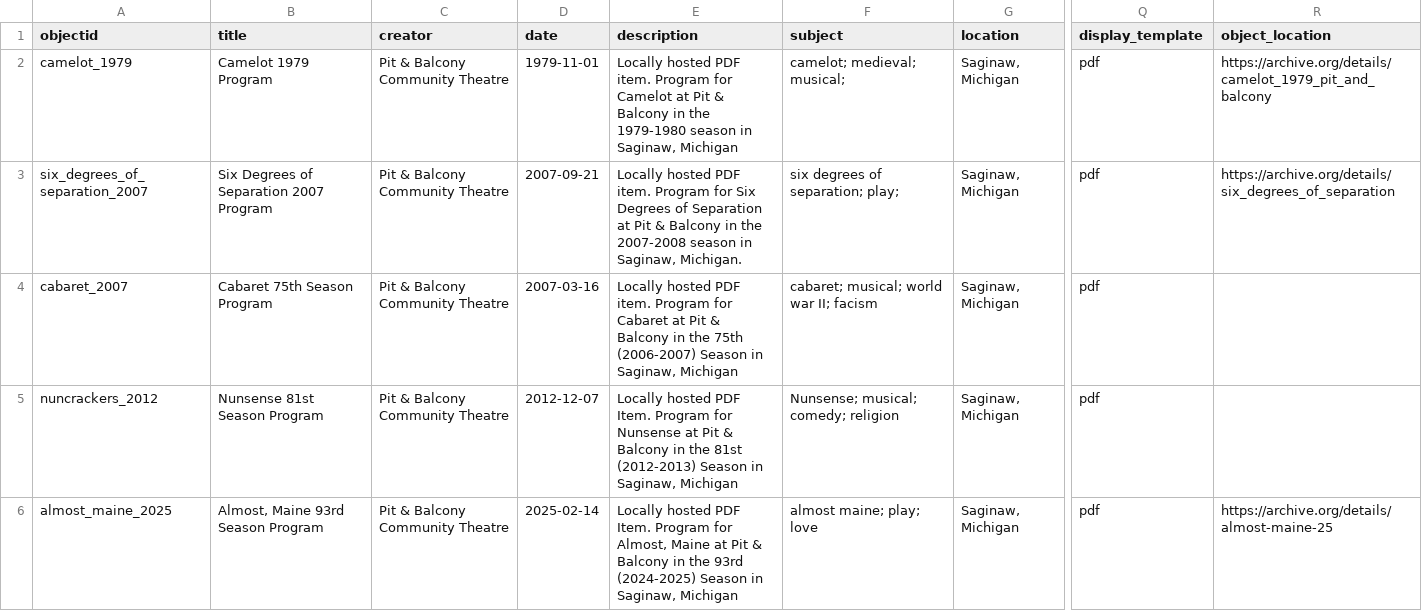
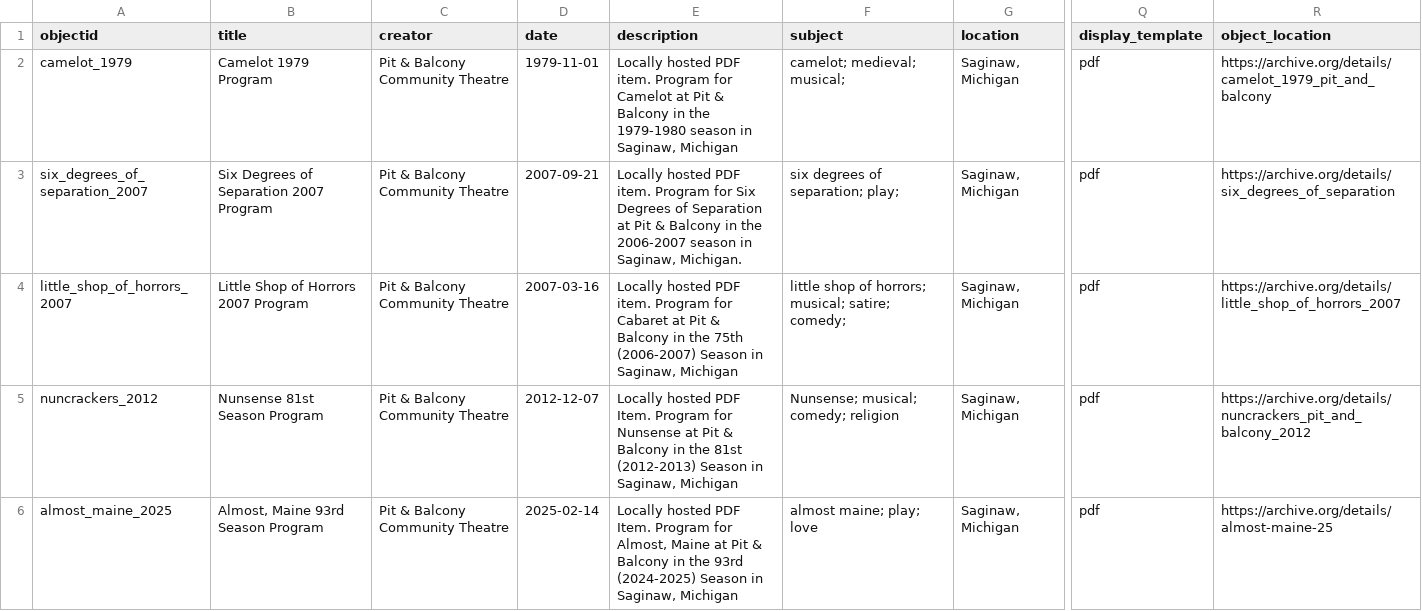
Before and after one commit to qknichols/pitandbalconyarchives, a CSV file: _data/pb_metadata.csv, drawn as a sheet; only a part is shown, gaps mark what is left out; the diff covers the shown part only; the diff names each change by its address in the sheet, - before the commit and + after, or states it on an @@ line.

Commit message:
new metadata

```diff
--- a/_data/pb_metadata.csv
+++ b/_data/pb_metadata.csv
-E3 (description): …in the 2007-2008 season in…
+E3 (description): …in the 2006-2007 season in…
-A4 (objectid): cabaret_2007
+A4 (objectid): little_shop_of_horrors_2007
-B4 (title): Cabaret 75th Season Program
+B4 (title): Little Shop of Horrors 2007 Program
-F4 (subject): cabaret; musical; world war II; facism
+F4 (subject): little shop of horrors; musical; satire; comedy;
-R4 (object_location): (empty)
+R4 (object_location): https://archive.org/details/little_shop_of_horrors_2007
-R5 (object_location): (empty)
+R5 (object_location): https://archive.org/details/nuncrackers_pit_and_balcony_2012
```
Also changed, not shown: 3 added rows elsewhere in this file.
